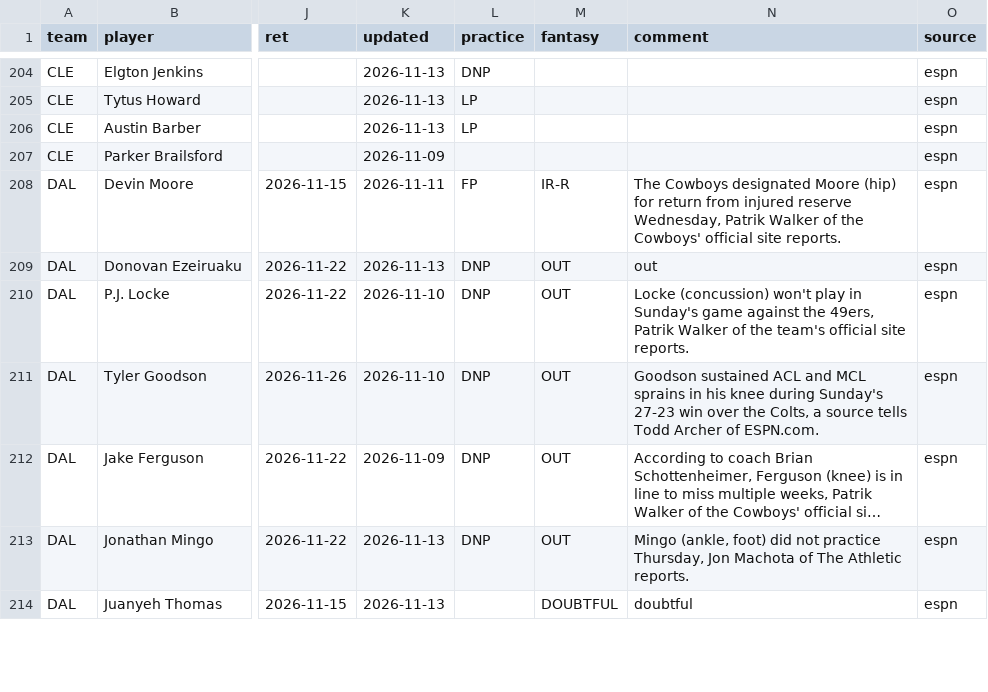
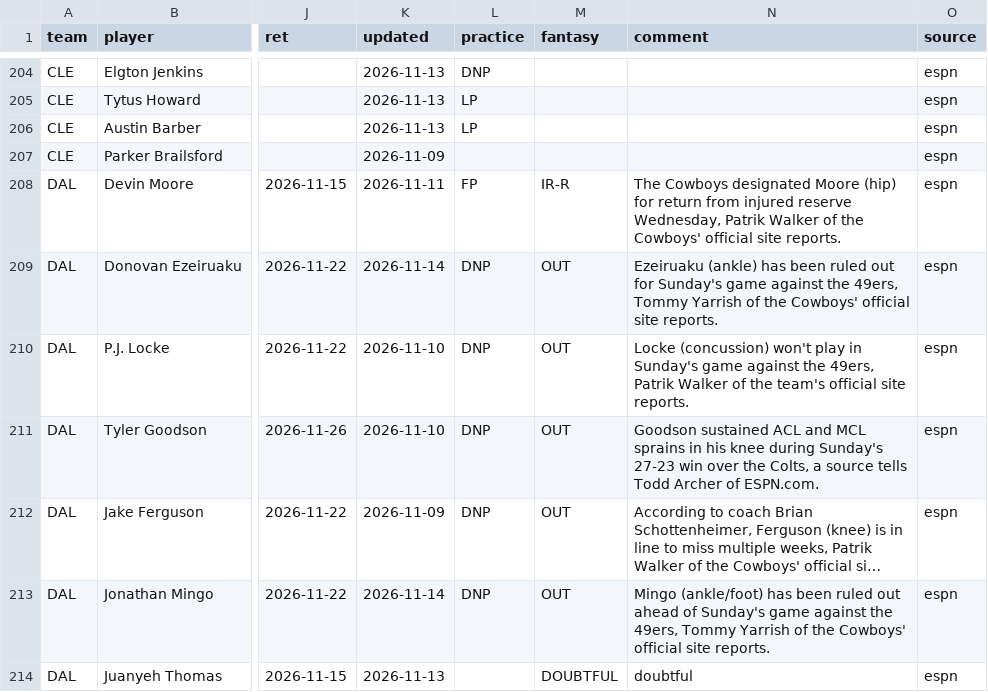
Before and after one commit to 3GO-47/rainman, a CSV file: data/processed/injuries_current.csv, drawn as a sheet; only a part is shown, gaps mark what is left out; long unchanged cells end in …; the diff covers the shown part only; the diff names each change by its address in the sheet, - before the commit and + after, or states it on an @@ line.

```diff
--- a/data/processed/injuries_current.csv
+++ b/data/processed/injuries_current.csv
-K209 (updated): 2026-11-13
+K209 (updated): 2026-11-14
-N209 (comment): out
+N209 (comment): Ezeiruaku (ankle) has been ruled out for Sunday's game against the 49ers, Tommy Yarrish of the Cowboys' official site reports.
-K213 (updated): 2026-11-13
+K213 (updated): 2026-11-14
-N213 (comment): Mingo (ankle, foot) did not practice Thursday, Jon Machota of The Athletic reports.
+N213 (comment): Mingo (ankle/foot) has been ruled out ahead of Sunday's game against the 49ers, Tommy Yarrish of the Cowboys' official site reports.
```
Also changed, not shown: 4 added rows, 4 removed rows and 48 edited cells elsewhere in this file, data/processed/ev_opps.csv, data/processed/picks_clv.csv, 45 other files.
